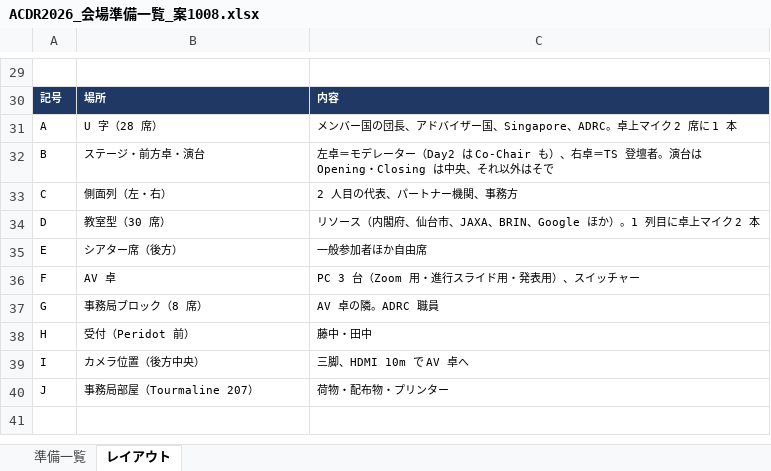
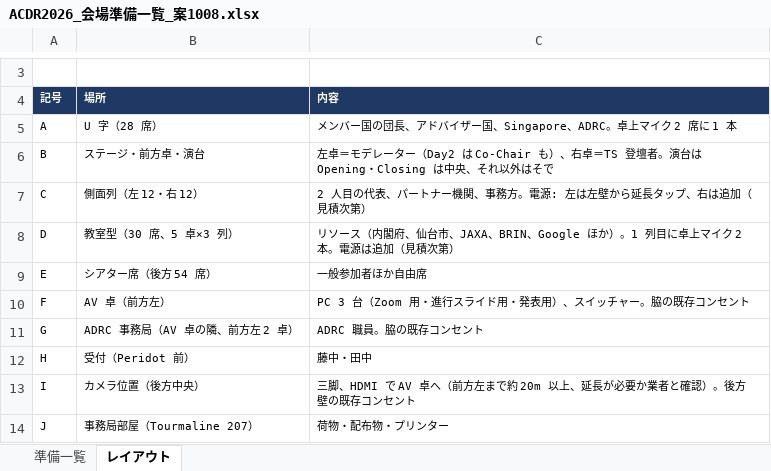
Before and after one commit to kochobi-max/whatsmap, an Excel workbook: reports/acdr2026_staff_deployment/ACDR2026_会場準備一覧_案1008.xlsx, sheet レイアウト, drawn as a sheet; only a part is shown, gaps mark what is left out; values as stored, in another font and other column widths than the file's, no borders; charts and pictures not drawn; addresses are those after the commit; the diff covers the shown part only; the diff names each change by its address in the sheet, - before the commit and + after, or states it on an @@ line.

```diff
--- a/reports/acdr2026_staff_deployment/ACDR2026_会場準備一覧_案1008.xlsx (sheet レイアウト)
+++ b/reports/acdr2026_staff_deployment/ACDR2026_会場準備一覧_案1008.xlsx (sheet レイアウト)
-B7 (場所): 側面列（左・右）
+B7 (場所): 側面列（左 12・右 12）
-C7 (内容): 2 人目の代表、パートナー機関、事務方
+C7 (内容): 2 人目の代表、パートナー機関、事務方。電源: 左は左壁から延長タップ、右は追加（見積次第）
-B8 (場所): 教室型（30 席）
+B8 (場所): 教室型（30 席、5 卓×3 列）
-C8 (内容): …ク 2 本
+C8 (内容): …ク 2 本。電源は追加（見積次第）
-B9 (場所): シアター席（後方）
+B9 (場所): シアター席（後方 54 席）
-B10 (場所): AV 卓
+B10 (場所): AV 卓（前方左）
-C10 (内容): PC 3 台（Zoom 用・進行スライド用・発表用）、スイッチャー
+C10 (内容): PC 3 台（Zoom 用・進行スライド用・発表用）、スイッチャー。脇の既存コンセント
-B11 (場所): 事務局ブロック（8 席）
+B11 (場所): ADRC 事務局（AV 卓の隣、前方左 2 卓）
-C11 (内容): AV 卓の隣。ADRC 職員
+C11 (内容): ADRC 職員。脇の既存コンセント
-C13 (内容): 三脚、HDMI 10m で AV 卓へ
+C13 (内容): 三脚、HDMI で AV 卓へ（前方左まで約 20m 以上、延長が必要か業者と確認）。後方壁の既存コンセント
```
Also changed, not shown: 26 removed rows and 2 edited cells elsewhere in this sheet, sheet 準備一覧, charts or pictures, 1 other file.
